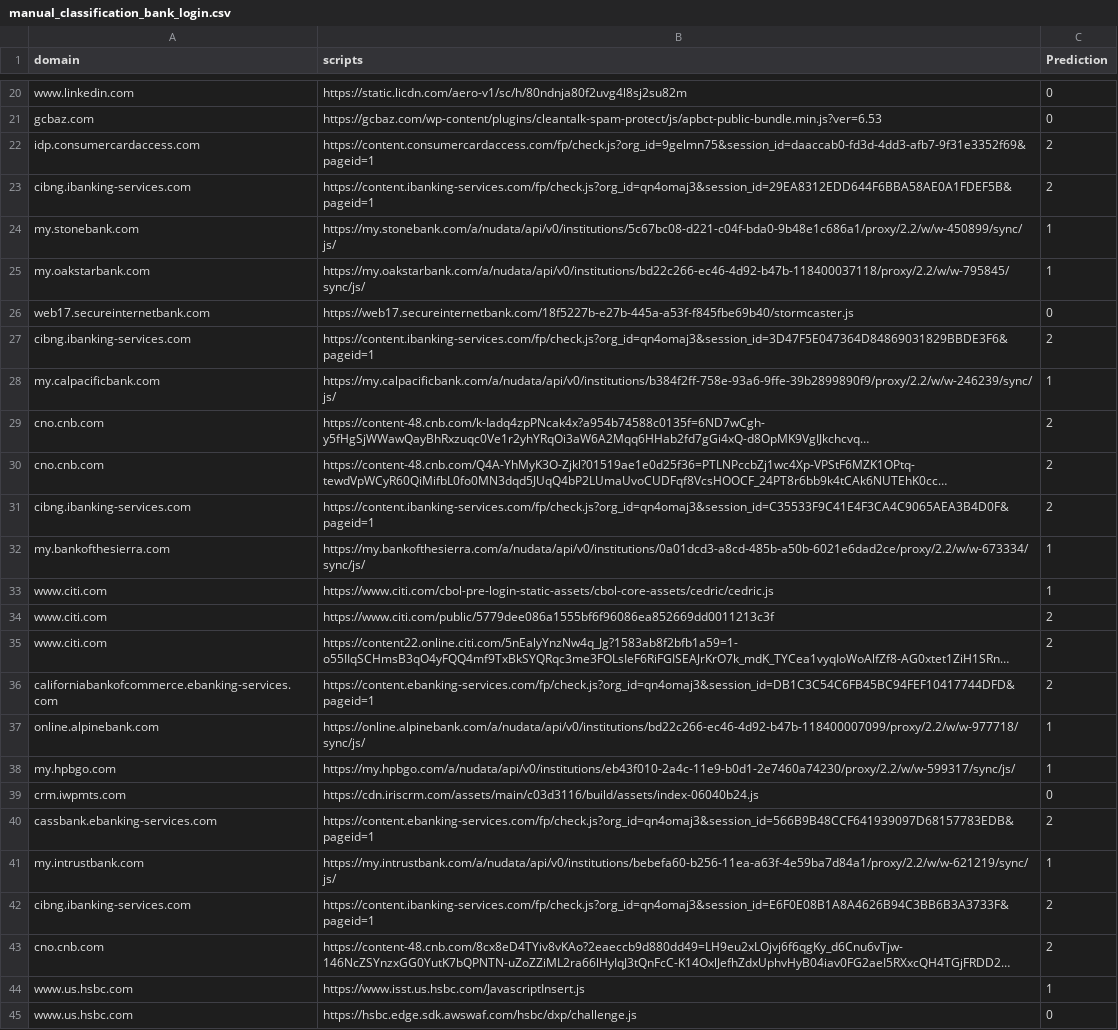
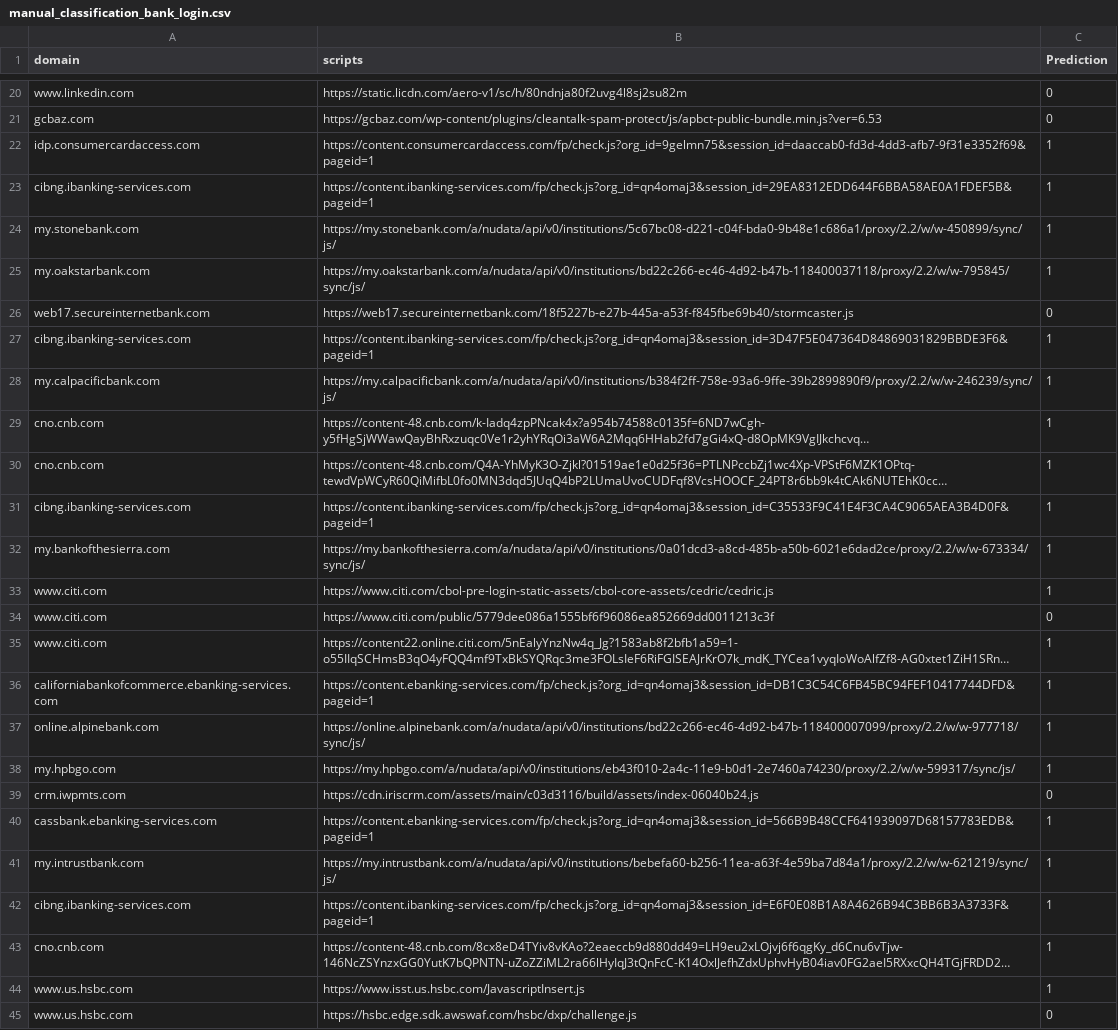
Before and after one commit to alexbara2000/BBML, a CSV file: results/manual_classification_bank_login.csv, drawn as a sheet; only a part is shown, gaps mark what is left out; long unchanged cells end in …; the diff covers the shown part only; the diff names each change by its address in the sheet, - before the commit and + after, or states it on an @@ line.

```diff
--- a/results/manual_classification_bank_login.csv
+++ b/results/manual_classification_bank_login.csv
-C22:C23 (Prediction): 2
+C22:C23 (Prediction): 1
-C27 (Prediction): 2
+C27 (Prediction): 1
-C29:C31 (Prediction): 2
+C29:C31 (Prediction): 1
-C34 (Prediction): 2
+C34 (Prediction): 0
-C35:C36 (Prediction): 2
+C35:C36 (Prediction): 1
-C40 (Prediction): 2
+C40 (Prediction): 1
-C42:C43 (Prediction): 2
+C42:C43 (Prediction): 1
```
Also changed, not shown: 9 edited cells elsewhere in this file, results/manual_classification_20k.csv.
